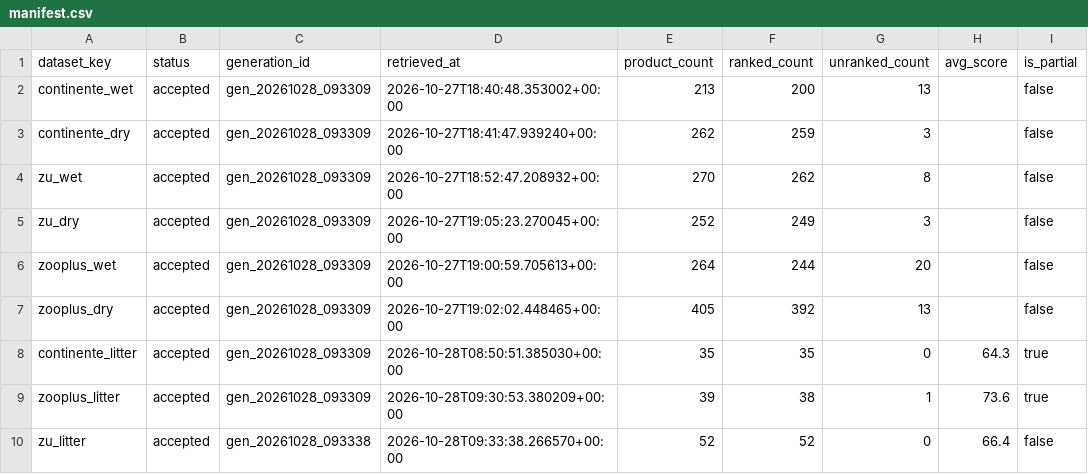
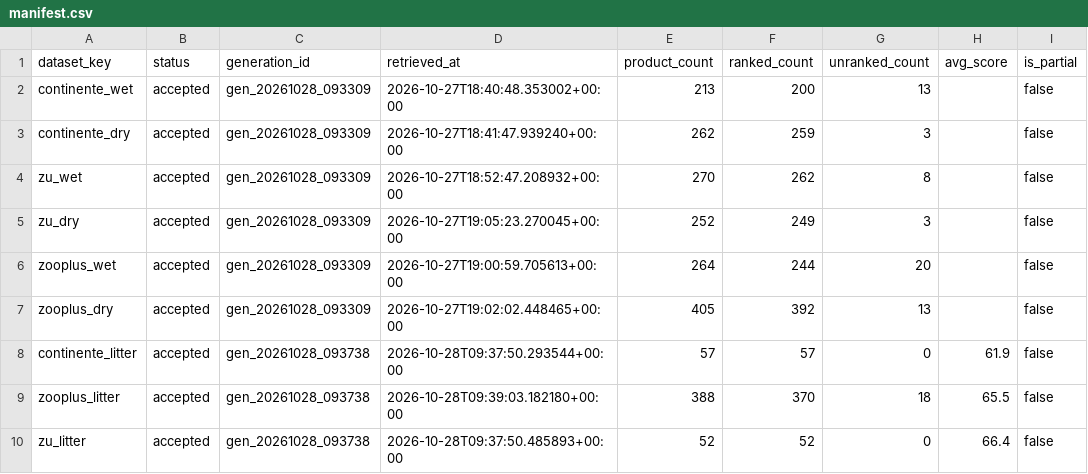
Before and after one commit to diogobalseiro/banana-orange-kiwi, a CSV file: data/manifest.csv, drawn as a sheet.

Commit message:
feat(litter): full multi-retailer catalog scrape (497 products across Continente, ZU, Zooplus)
- Continente: 57 products scraped & ranked (100% complete)
- ZU.pt: 52 products scraped & ranked (100% complete)
- Zooplus.pt: 560 cataloged, 388 litter products processed & 370 ranked
- Updated manifest.json & manifest.csv with accepted production datasets
- Regenerated unified index.html dashboard (2,163 total catalog items)

```diff
--- a/data/manifest.csv
+++ b/data/manifest.csv
@@ -7,4 +7,4 @@ zooplus_wet,accepted,gen_20261028_093309,2026-10-27T19:00:59.705613+00:00,264,24
 zooplus_dry,accepted,gen_20261028_093309,2026-10-27T19:02:02.448465+00:00,405,392,13,,false
-continente_litter,accepted,gen_20261028_093309,2026-10-28T08:50:51.385030+00:00,35,35,0,64.3,true
-zooplus_litter,accepted,gen_20261028_093309,2026-10-28T09:30:53.380209+00:00,39,38,1,73.6,true
-zu_litter,accepted,gen_20261028_093338,2026-10-28T09:33:38.266570+00:00,52,52,0,66.4,false
+continente_litter,accepted,gen_20261028_093738,2026-10-28T09:37:50.293544+00:00,57,57,0,61.9,false
+zooplus_litter,accepted,gen_20261028_093738,2026-10-28T09:39:03.182180+00:00,388,370,18,65.5,false
+zu_litter,accepted,gen_20261028_093738,2026-10-28T09:37:50.485893+00:00,52,52,0,66.4,false
```
Also changed, not shown: 19 other files.
